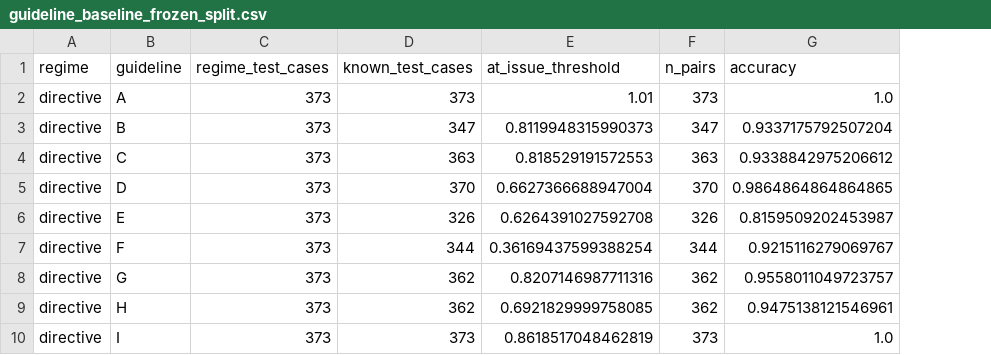
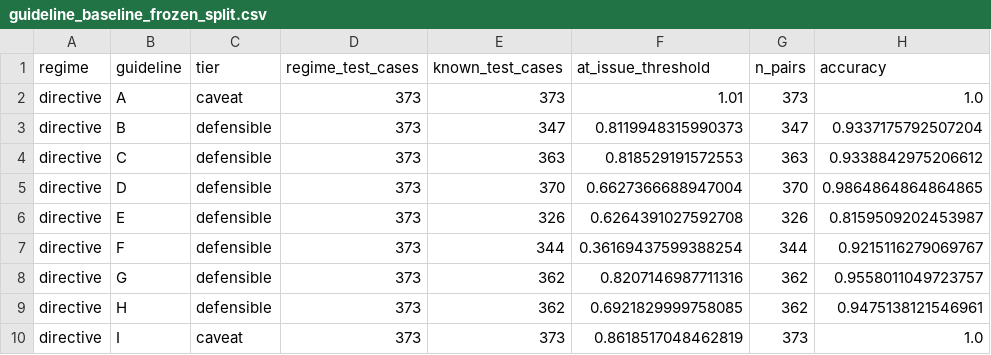
Before and after one commit to Break-Through-Tech/A3-Consulting-1A-adjudicative-guidelines-analyzer, a CSV file: guideline_baseline_frozen_split.csv, drawn as a sheet; only a part is shown; the diff names each change by its address in the sheet, - before the commit and + after, or states it on an @@ line.

```diff
--- a/guideline_baseline_frozen_split.csv
+++ b/guideline_baseline_frozen_split.csv
+column C (tier), rows 2-10: caveat | defensible | defensible | defensible | defensible | defensible | defensible | defensible | caveat
```
Also changed, not shown: guideline_baseline_frozen_split_summary.csv, 2 other files.
